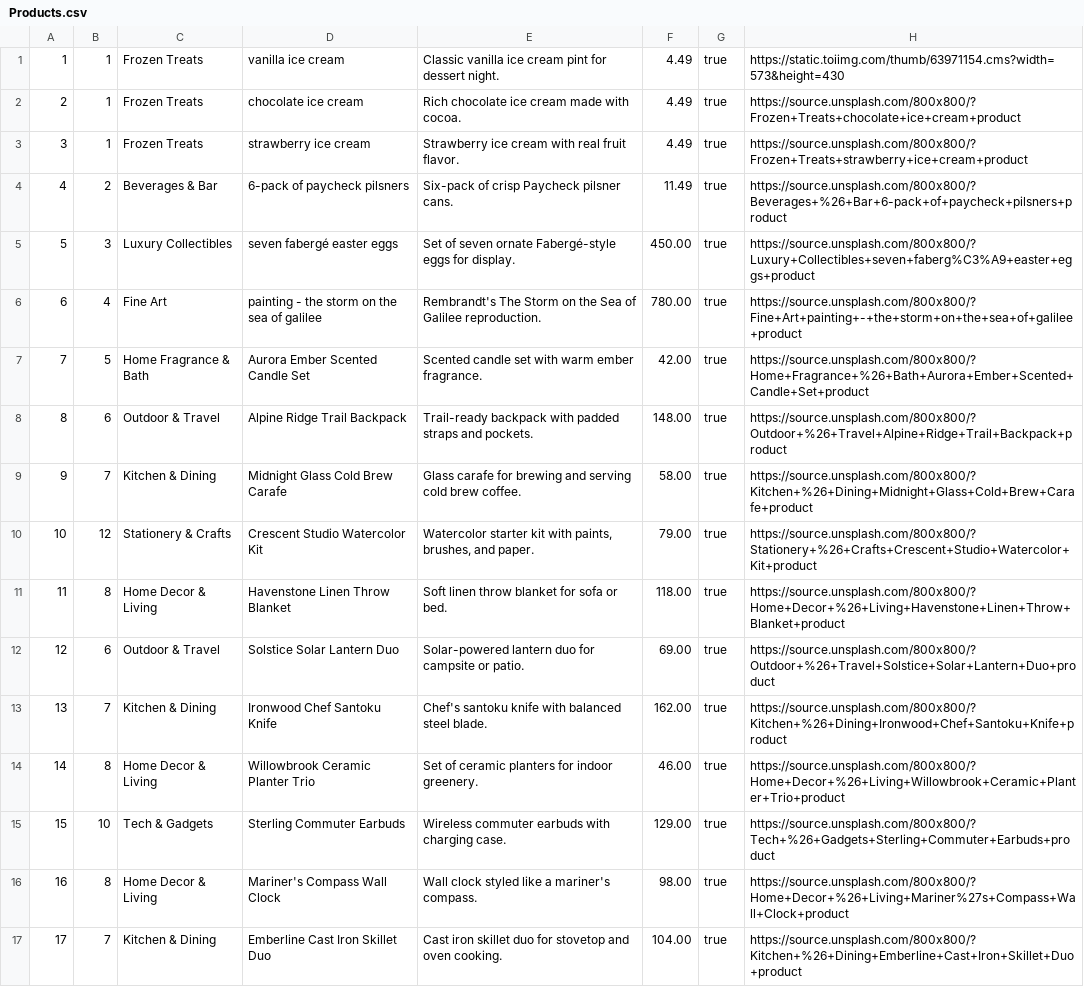
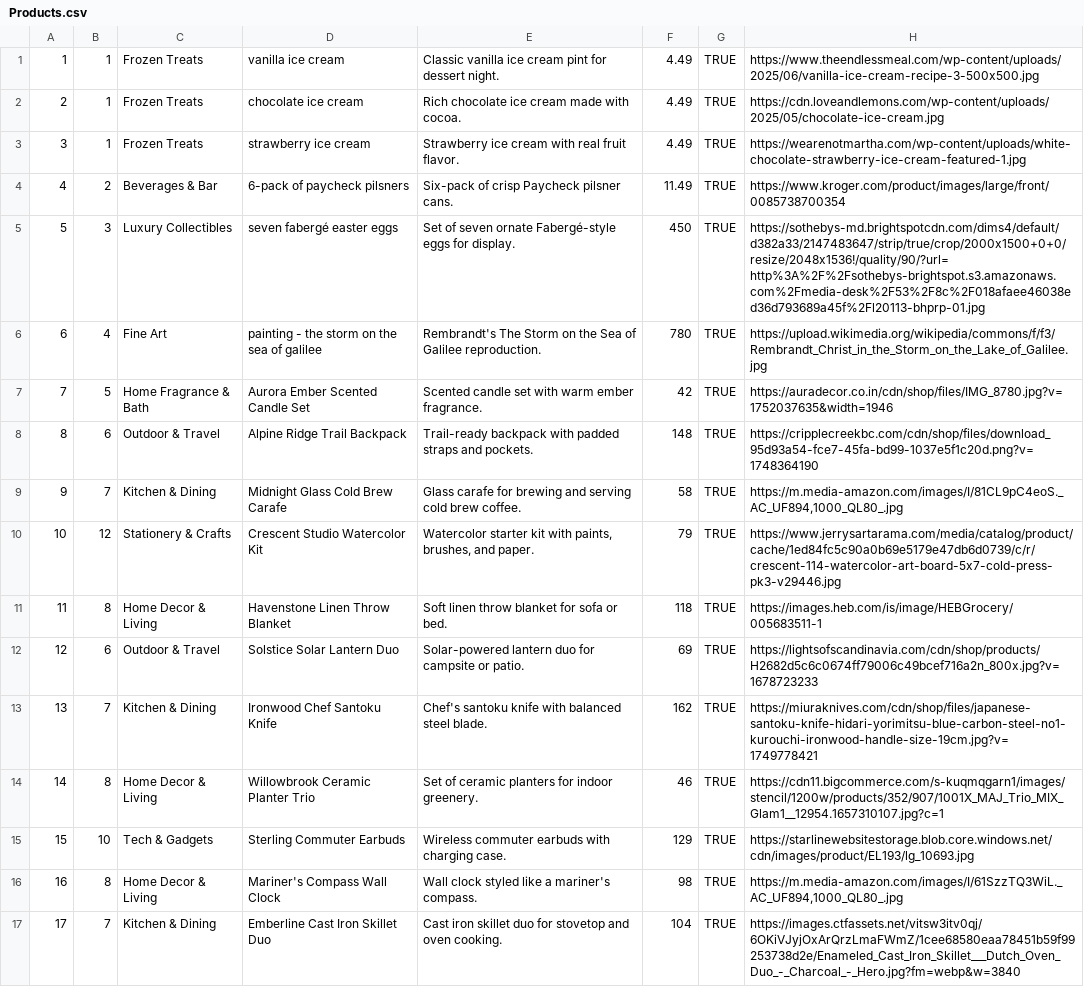
Before and after one commit to ishan-madan/Dukeazon, a CSV file: db/data/Products.csv, drawn as a sheet; only a part is shown; the diff covers the shown part only; the diff names each change by its address in the sheet, - before the commit and + after, or states it on an @@ line.

Commit message:
added image urls

```diff
--- a/db/data/Products.csv
+++ b/db/data/Products.csv
-G1:G17: true
+G1:G17: TRUE
-H1: https://static.toiimg.com/thumb/63971154.cms?width=573&height=430
+H1: https://www.theendlessmeal.com/wp-content/uploads/2025/06/vanilla-ice-cream-recipe-3-500x500.jpg
-H2: https://source.unsplash.com/800x800/?Frozen+Treats+chocolate+ice+cream+product
+H2: https://cdn.loveandlemons.com/wp-content/uploads/2025/05/chocolate-ice-cream.jpg
-H3: https://source.unsplash.com/800x800/?Frozen+Treats+strawberry+ice+cream+product
+H3: https://wearenotmartha.com/wp-content/uploads/white-chocolate-strawberry-ice-cream-featured-1.jpg
-H4: https://source.unsplash.com/800x800/?Beverages+%26+Bar+6-pack+of+paycheck+pilsners+product
+H4: https://www.kroger.com/product/images/large/front/0085738700354
-F5: 450.00
+F5: 450
-H5: https://source.unsplash.com/800x800/?Luxury+Collectibles+seven+faberg%C3%A9+easter+eggs+product
+H5: https://sothebys-md.brightspotcdn.com/dims4/default/d382a33/2147483647/strip/true/crop/2000x1500+0+0/resize/2048x1536!/quality/90/?url=http%3A%2F%2Fsothebys-brightspot.s3.amazonaws.com%2Fmedia-desk%2F53%2F8c%2F018afaee46038ed36d793689a45f%2Fl20113-bhprp-01.jpg
-F6: 780.00
+F6: 780
-H6: https://source.unsplash.com/800x800/?Fine+Art+painting+-+the+storm+on+the+sea+of+galilee+product
+H6: https://upload.wikimedia.org/wikipedia/commons/f/f3/Rembrandt_Christ_in_the_Storm_on_the_Lake_of_Galilee.jpg
-F7: 42.00
+F7: 42
-H7: https://source.unsplash.com/800x800/?Home+Fragrance+%26+Bath+Aurora+Ember+Scented+Candle+Set+product
+H7: https://auradecor.co.in/cdn/shop/files/IMG_8780.jpg?v=1752037635&width=1946
-F8: 148.00
+F8: 148
-H8: https://source.unsplash.com/800x800/?Outdoor+%26+Travel+Alpine+Ridge+Trail+Backpack+product
+H8: https://cripplecreekbc.com/cdn/shop/files/download_95d93a54-fce7-45fa-bd99-1037e5f1c20d.png?v=1748364190
-F9: 58.00
+F9: 58
-H9: https://source.unsplash.com/800x800/?Kitchen+%26+Dining+Midnight+Glass+Cold+Brew+Carafe+product
+H9: https://m.media-amazon.com/images/I/81CL9pC4eoS._AC_UF894,1000_QL80_.jpg
-F10: 79.00
+F10: 79
-H10: https://source.unsplash.com/800x800/?Stationery+%26+Crafts+Crescent+Studio+Watercolor+Kit+product
+H10: https://www.jerrysartarama.com/media/catalog/product/cache/1ed84fc5c90a0b69e5179e47db6d0739/c/r/crescent-114-watercolor-art-board-5x7-cold-press-pk3-v29446.jpg
-F11: 118.00
+F11: 118
-H11: https://source.unsplash.com/800x800/?Home+Decor+%26+Living+Havenstone+Linen+Throw+Blanket+product
+H11: https://images.heb.com/is/image/HEBGrocery/005683511-1
-F12: 69.00
+F12: 69
-H12: https://source.unsplash.com/800x800/?Outdoor+%26+Travel+Solstice+Solar+Lantern+Duo+product
+H12: https://lightsofscandinavia.com/cdn/shop/products/H2682d5c6c0674ff79006c49bcef716a2n_800x.jpg?v=1678723233
-F13: 162.00
+F13: 162
-H13: https://source.unsplash.com/800x800/?Kitchen+%26+Dining+Ironwood+Chef+Santoku+Knife+product
+H13: https://miuraknives.com/cdn/shop/files/japanese-santoku-knife-hidari-yorimitsu-blue-carbon-steel-no1-kurouchi-ironwood-handle-size-19cm.jpg?v=1749778421
-F14: 46.00
+F14: 46
-H14: https://source.unsplash.com/800x800/?Home+Decor+%26+Living+Willowbrook+Ceramic+Planter+Trio+product
+H14: https://cdn11.bigcommerce.com/s-kuqmqgarn1/images/stencil/1200w/products/352/907/1001X_MAJ_Trio_MIX_Glam1__12954.1657310107.jpg?c=1
-F15: 129.00
+F15: 129
-H15: https://source.unsplash.com/800x800/?Tech+%26+Gadgets+Sterling+Commuter+Earbuds+product
+H15: https://starlinewebsitestorage.blob.core.windows.net/cdn/images/product/EL193/lg_10693.jpg
-F16: 98.00
+F16: 98
-H16: https://source.unsplash.com/800x800/?Home+Decor+%26+Living+Mariner%27s+Compass+Wall+Clock+product
+H16: https://m.media-amazon.com/images/I/61SzzTQ3WiL._AC_UF894,1000_QL80_.jpg
-F17: 104.00
+F17: 104
-H17: https://source.unsplash.com/800x800/?Kitchen+%26+Dining+Emberline+Cast+Iron+Skillet+Duo+product
+H17: https://images.ctfassets.net/vitsw3itv0qj/6OKiVJyjOxArQrzLmaFWmZ/1cee68580eaa78451b59f99253738d2e/Enameled_Cast_Iron_Skillet___Dutch_Oven_Duo_-_Charcoal_-_Hero.jpg?fm=webp&w=3840
```
Also changed, not shown: 117 edited cells elsewhere in this file.
